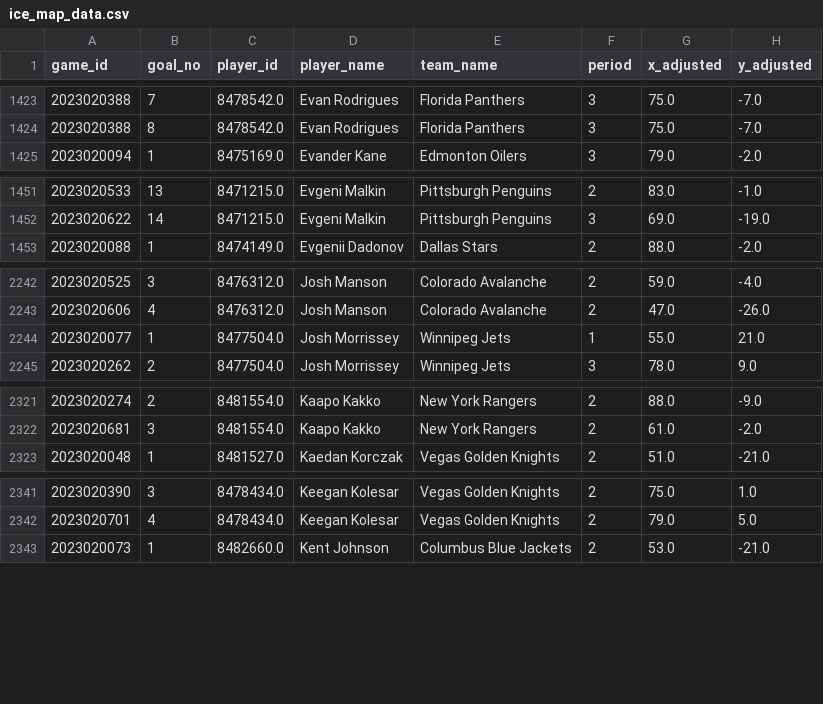
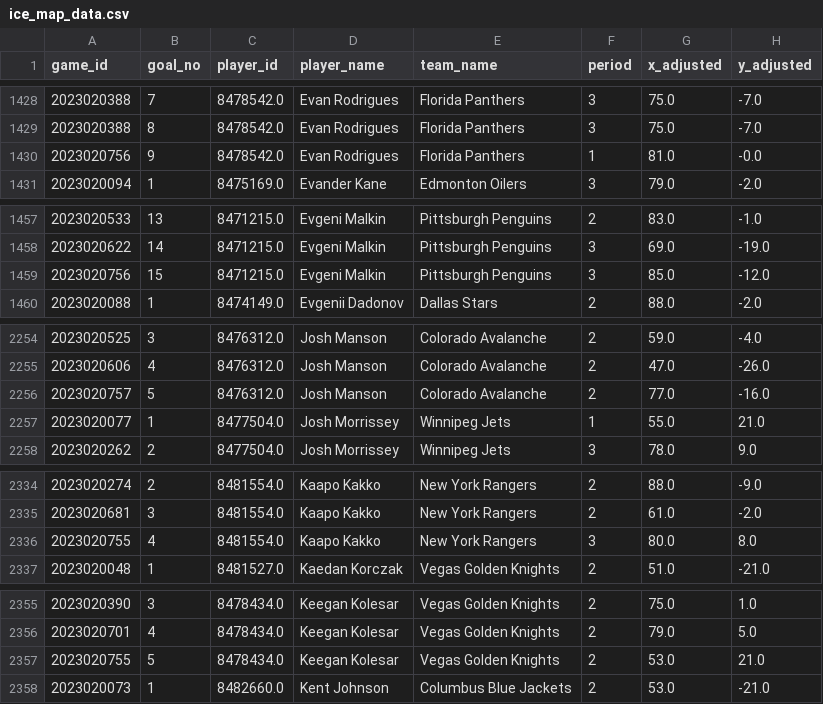
Before and after one commit to kjchrz03/hockey-streamlit, a CSV file: data/ice_map_data.csv, drawn as a sheet; only a part is shown, gaps mark what is left out; the diff covers the shown part only.

```diff
--- a/data/ice_map_data.csv
+++ b/data/ice_map_data.csv
@@ -1424,2 +1429,3 @@ game_id,goal_no,player_id,player_name,team_name,period,x_adjusted,y_adjusted
 2023020388,8,8478542.0,Evan Rodrigues,Florida Panthers,3,75.0,-7.0
+2023020756,9,8478542.0,Evan Rodrigues,Florida Panthers,1,81.0,-0.0
 2023020094,1,8475169.0,Evander Kane,Edmonton Oilers,3,79.0,-2.0
@@ -1452,2 +1458,3 @@ game_id,goal_no,player_id,player_name,team_name,period,x_adjusted,y_adjusted
 2023020622,14,8471215.0,Evgeni Malkin,Pittsburgh Penguins,3,69.0,-19.0
+2023020756,15,8471215.0,Evgeni Malkin,Pittsburgh Penguins,3,85.0,-12.0
 2023020088,1,8474149.0,Evgenii Dadonov,Dallas Stars,2,88.0,-2.0
@@ -2243,2 +2255,3 @@ game_id,goal_no,player_id,player_name,team_name,period,x_adjusted,y_adjusted
 2023020606,4,8476312.0,Josh Manson,Colorado Avalanche,2,47.0,-26.0
+2023020757,5,8476312.0,Josh Manson,Colorado Avalanche,2,77.0,-16.0
 2023020077,1,8477504.0,Josh Morrissey,Winnipeg Jets,1,55.0,21.0
@@ -2322,2 +2335,3 @@ game_id,goal_no,player_id,player_name,team_name,period,x_adjusted,y_adjusted
 2023020681,3,8481554.0,Kaapo Kakko,New York Rangers,2,61.0,-2.0
+2023020755,4,8481554.0,Kaapo Kakko,New York Rangers,3,80.0,8.0
 2023020048,1,8481527.0,Kaedan Korczak,Vegas Golden Knights,2,51.0,-21.0
@@ -2342,2 +2356,3 @@ game_id,goal_no,player_id,player_name,team_name,period,x_adjusted,y_adjusted
 2023020701,4,8478434.0,Keegan Kolesar,Vegas Golden Knights,2,79.0,5.0
+2023020755,5,8478434.0,Keegan Kolesar,Vegas Golden Knights,2,53.0,21.0
 2023020073,1,8482660.0,Kent Johnson,Columbus Blue Jackets,2,53.0,-21.0
```
Also changed, not shown: 20 added rows elsewhere in this file, data/goal_counts.csv, data/goal_locations.csv.
